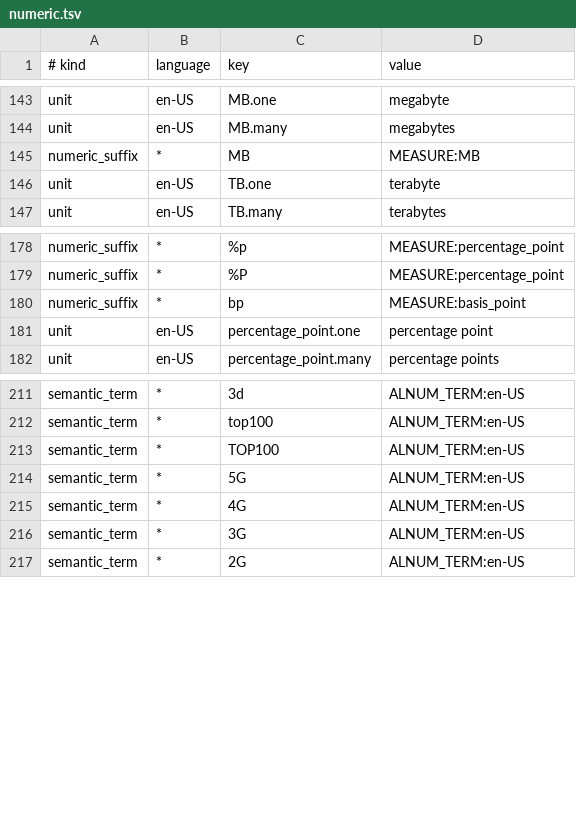
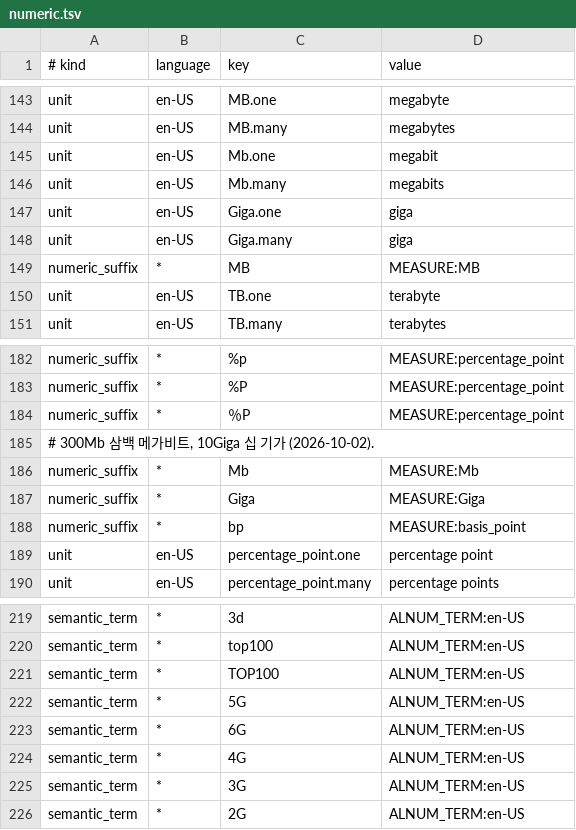
Before and after one commit to hunydev/tts-text-frontend, a TSV file: resources/languages/en-US/rules/numeric.tsv, drawn as a sheet; only a part is shown, gaps mark what is left out; the diff names each change by its address in the sheet, - before the commit and + after, or states it on an @@ line.

```diff
--- a/resources/languages/en-US/rules/numeric.tsv
+++ b/resources/languages/en-US/rules/numeric.tsv
+row 145: unit | en-US | Mb.one | megabit
+row 146: unit | en-US | Mb.many | megabits
+row 147: unit | en-US | Giga.one | giga
+row 148: unit | en-US | Giga.many | giga
+row 184: numeric_suffix | * | ％P | MEASURE:percentage_point
+row 185: # 300Mb 삼백 메가비트, 10Giga 십 기가 (2026-10-02).
+row 186: numeric_suffix | * | Mb | MEASURE:Mb
+row 187: numeric_suffix | * | Giga | MEASURE:Giga
+row 223: semantic_term | * | 6G | ALNUM_TERM:en-US
```
Also changed, not shown: resources/common/speech.tsv, resources/languages/ko-KR/lexicon/technology/default.tsv, 39 other files.
